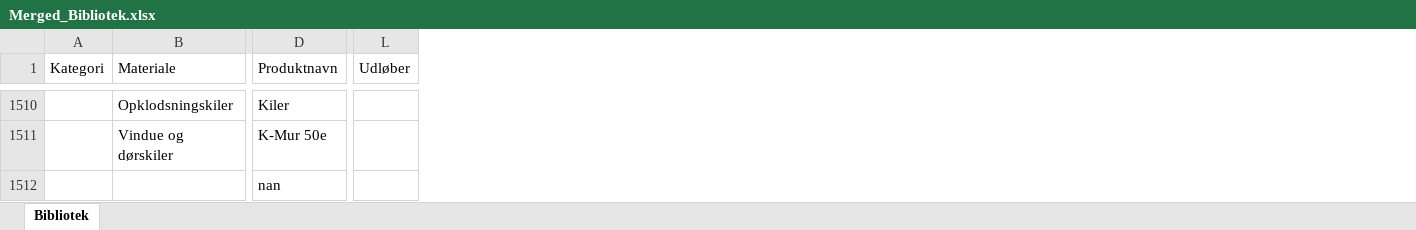
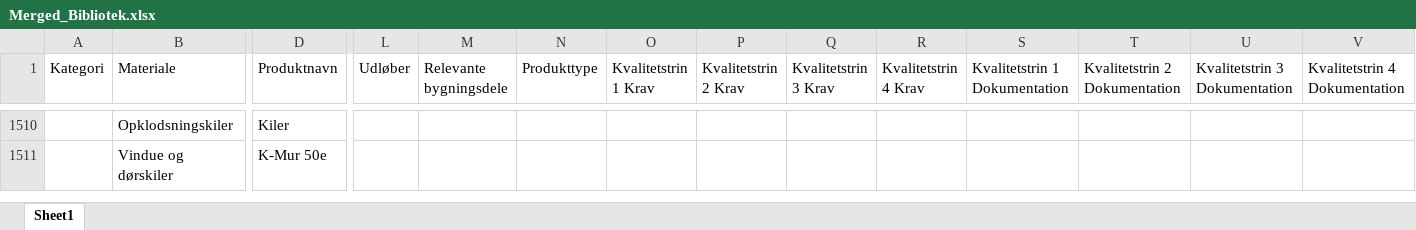
Before and after one commit to MalteKBK/indicator-search, an Excel workbook: Merged_Bibliotek.xlsx, sheet Sheet1, drawn as a sheet; only a part is shown, gaps mark what is left out; values as stored, in another font and other column widths than the file's, no cell formats; conditional formats not drawn; removed rows and columns are numbered as before the commit, all else as after; rows hold the shown columns only; the diff covers the shown part only; the diff names each change by its address in the sheet, - before the commit and + after, or states it on an @@ line.

Commit message:
Add files via upload

```diff
--- a/Merged_Bibliotek.xlsx (sheet Sheet1)
+++ b/Merged_Bibliotek.xlsx (sheet Sheet1)
-sheet tab: Bibliotek
+sheet tab: Sheet1
+column M (Relevante bygningsdele), empty
+column N (Produkttype), empty
+column O (Kvalitetstrin 1 Krav), empty
+column P (Kvalitetstrin 2 Krav), empty
+column Q (Kvalitetstrin 3 Krav), empty
+column R (Kvalitetstrin 4 Krav), empty
+column S (Kvalitetstrin 1 Dokumentation), empty
+column T (Kvalitetstrin 2 Dokumentation), empty
+column U (Kvalitetstrin 3 Dokumentation), empty
+column V (Kvalitetstrin 4 Dokumentation), empty
-row 1512:  |  | nan
```
Also changed, not shown: 59 edited cells elsewhere in this sheet, cell formats, formulas that keep their value.
